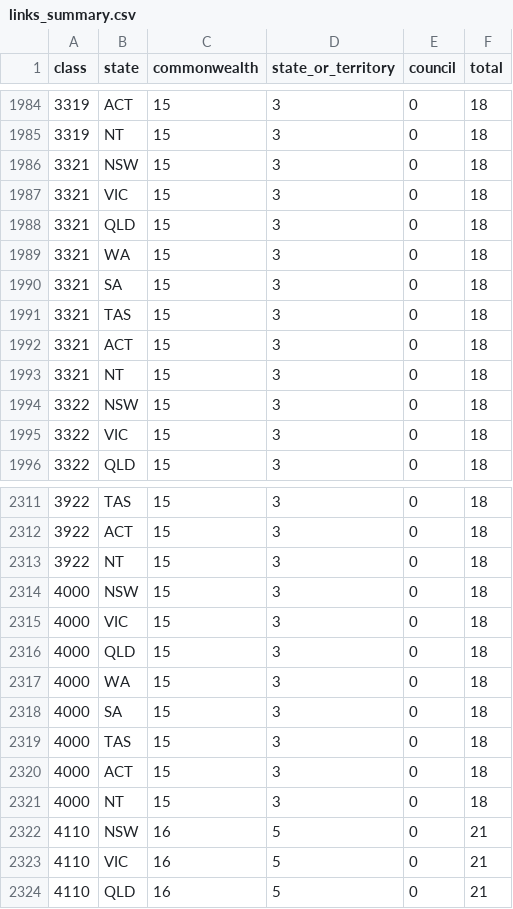
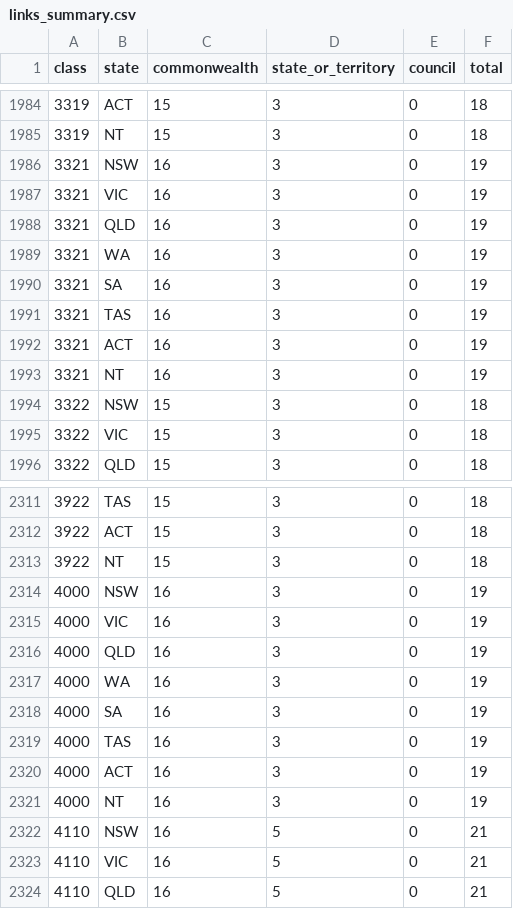
Before and after one commit to jabthebeer/Competition-in-Australia-analysis, a CSV file: data/processed/legislation/links_summary.csv, drawn as a sheet; only a part is shown, gaps mark what is left out; the diff covers the shown part only.

```diff
--- a/data/processed/legislation/links_summary.csv
+++ b/data/processed/legislation/links_summary.csv
@@ -1985,10 +1985,10 @@ class,state,commonwealth,state_or_territory,council,total
 3319,NT,15,3,0,18
-3321,NSW,15,3,0,18
-3321,VIC,15,3,0,18
-3321,QLD,15,3,0,18
-3321,WA,15,3,0,18
-3321,SA,15,3,0,18
-3321,TAS,15,3,0,18
-3321,ACT,15,3,0,18
-3321,NT,15,3,0,18
+3321,NSW,16,3,0,19
+3321,VIC,16,3,0,19
+3321,QLD,16,3,0,19
+3321,WA,16,3,0,19
+3321,SA,16,3,0,19
+3321,TAS,16,3,0,19
+3321,ACT,16,3,0,19
+3321,NT,16,3,0,19
 3322,NSW,15,3,0,18
@@ -2313,10 +2313,10 @@ class,state,commonwealth,state_or_territory,council,total
 3922,NT,15,3,0,18
-4000,NSW,15,3,0,18
-4000,VIC,15,3,0,18
-4000,QLD,15,3,0,18
-4000,WA,15,3,0,18
-4000,SA,15,3,0,18
-4000,TAS,15,3,0,18
-4000,ACT,15,3,0,18
-4000,NT,15,3,0,18
+4000,NSW,16,3,0,19
+4000,VIC,16,3,0,19
+4000,QLD,16,3,0,19
+4000,WA,16,3,0,19
+4000,SA,16,3,0,19
+4000,TAS,16,3,0,19
+4000,ACT,16,3,0,19
+4000,NT,16,3,0,19
 4110,NSW,16,5,0,21
```
Also changed, not shown: 64 edited cells elsewhere in this file, 9 other files.
